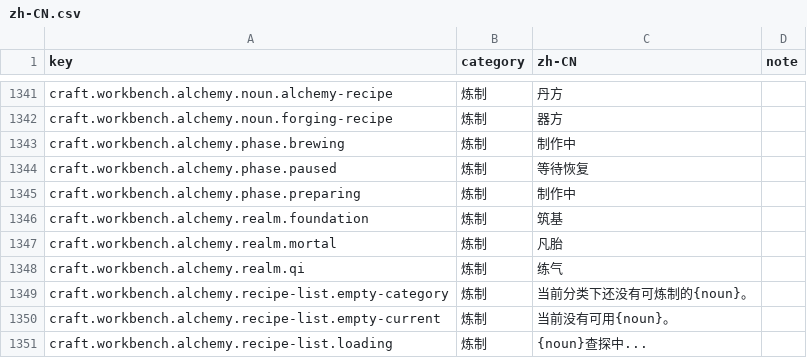
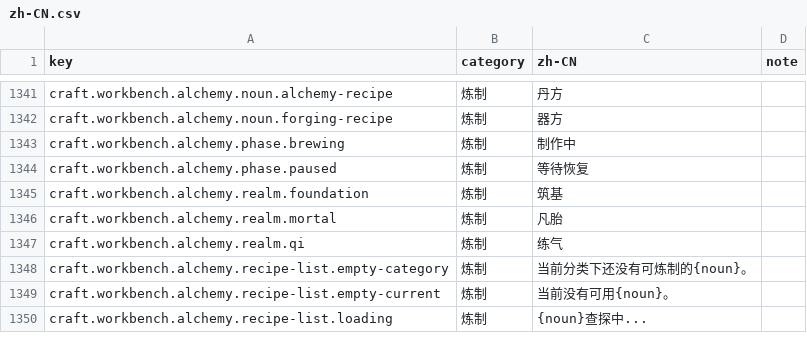
Before and after one commit to fruktoguo/daojie-yusheng, a CSV file: packages/client/src/content/i18n/zh-CN.csv, drawn as a sheet; only a part is shown, gaps mark what is left out; the diff names each change by its address in the sheet, - before the commit and + after, or states it on an @@ line.

Commit message:
fix(technique): remove alchemy preparing phase remnants

```diff
--- a/packages/client/src/content/i18n/zh-CN.csv
+++ b/packages/client/src/content/i18n/zh-CN.csv
-row 1345: craft.workbench.alchemy.phase.preparing | 炼制 | 制作中
```
Also changed, not shown: 15 other files.
